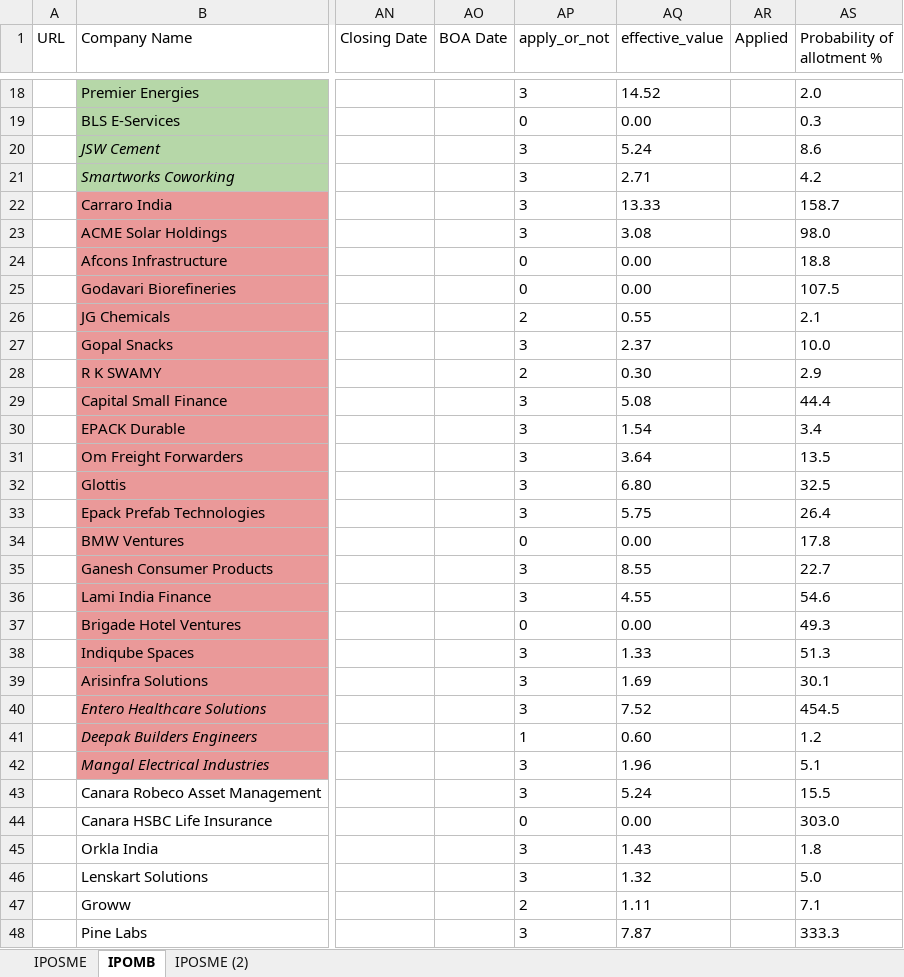
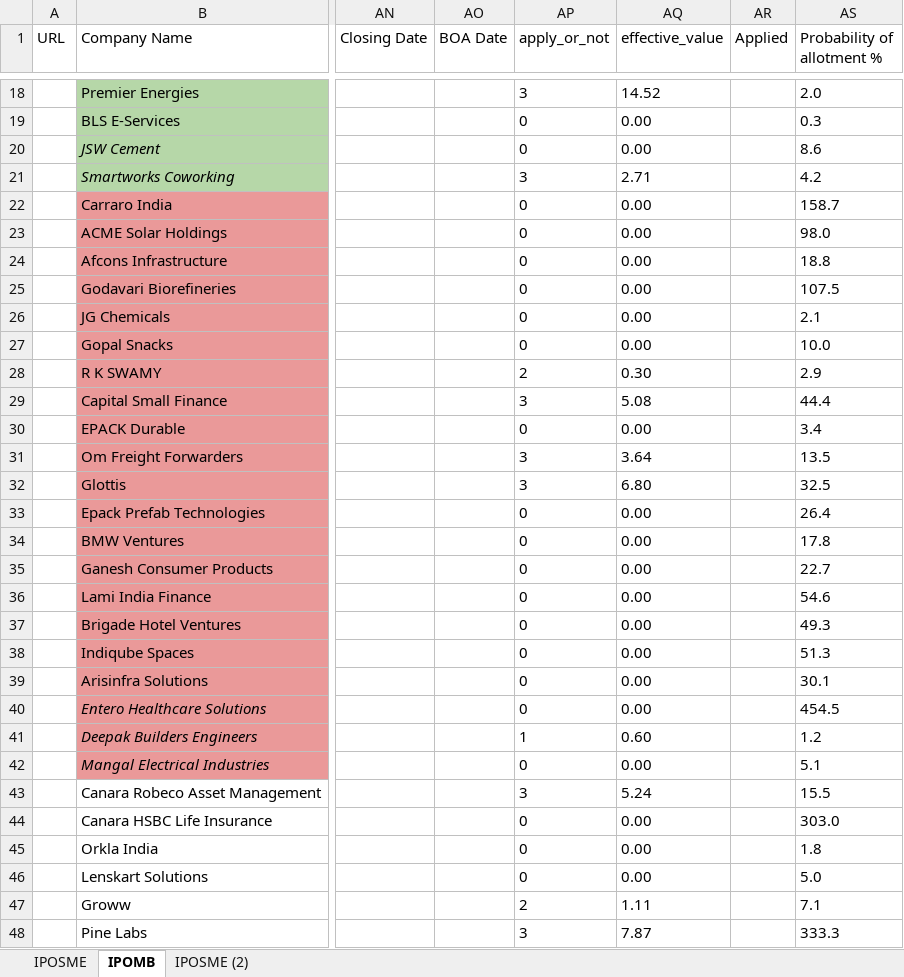
Before and after one commit to PrakharVasishtha/CapitalFund1, an Excel workbook: General.xlsx, sheet IPOMB, drawn as a sheet; only a part is shown, gaps mark what is left out; values as stored, in another font and other column widths than the file's, no borders; conditional formats not drawn; the diff covers the shown part only; the diff names each change by its address in the sheet, - before the commit and + after, or states it on an @@ line.

```diff
--- a/General.xlsx (sheet IPOMB)
+++ b/General.xlsx (sheet IPOMB)
-AP20 (apply_or_not): 3
+AP20 (apply_or_not): 0
-AQ20 (effective_value): 5.24
+AQ20 (effective_value): 0.00
-AP22:AP23 (apply_or_not): 3
+AP22:AP23 (apply_or_not): 0
-AQ22 (effective_value): 13.33
+AQ22 (effective_value): 0.00
-AQ23 (effective_value): 3.08
+AQ23 (effective_value): 0.00
-AP26 (apply_or_not): 2
+AP26 (apply_or_not): 0
-AQ26 (effective_value): 0.55
+AQ26 (effective_value): 0.00
-AP27 (apply_or_not): 3
+AP27 (apply_or_not): 0
-AQ27 (effective_value): 2.37
+AQ27 (effective_value): 0.00
-AP30 (apply_or_not): 3
+AP30 (apply_or_not): 0
-AQ30 (effective_value): 1.54
+AQ30 (effective_value): 0.00
-AP33 (apply_or_not): 3
+AP33 (apply_or_not): 0
-AQ33 (effective_value): 5.75
+AQ33 (effective_value): 0.00
-AP35:AP36 (apply_or_not): 3
+AP35:AP36 (apply_or_not): 0
-AQ35 (effective_value): 8.55
+AQ35 (effective_value): 0.00
-AQ36 (effective_value): 4.55
+AQ36 (effective_value): 0.00
-AP38:AP40 (apply_or_not): 3
+AP38:AP40 (apply_or_not): 0
-AQ38 (effective_value): 1.33
+AQ38 (effective_value): 0.00
-AQ39 (effective_value): 1.69
+AQ39 (effective_value): 0.00
-AQ40 (effective_value): 7.52
+AQ40 (effective_value): 0.00
-AP42 (apply_or_not): 3
+AP42 (apply_or_not): 0
-AQ42 (effective_value): 1.96
+AQ42 (effective_value): 0.00
-AP45:AP46 (apply_or_not): 3
+AP45:AP46 (apply_or_not): 0
-AQ45 (effective_value): 1.43
+AQ45 (effective_value): 0.00
-AQ46 (effective_value): 1.32
+AQ46 (effective_value): 0.00
```
Also changed, not shown: 3 added rows, 6 removed rows and 22 edited cells elsewhere in this sheet, sheet IPOSME, formulas that keep their value, 1 other file.
